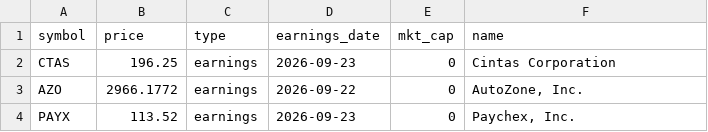
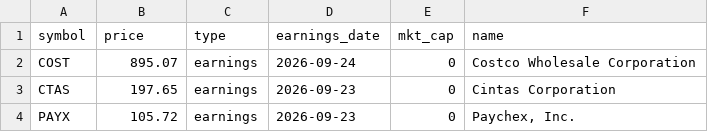
Before and after one commit to maduranga-hub/us-stock-ai, a CSV file: active_earnings_signals.csv, drawn as a sheet.

```diff
--- a/active_earnings_signals.csv
+++ b/active_earnings_signals.csv
@@ -1,4 +1,4 @@
 symbol,price,type,earnings_date,mkt_cap,name
-CTAS,196.25,earnings,2026-09-23,0,Cintas Corporation
-AZO,2966.1772,earnings,2026-09-22,0,"AutoZone, Inc."
-PAYX,113.52,earnings,2026-09-23,0,"Paychex, Inc."
+COST,895.07,earnings,2026-09-24,0,Costco Wholesale Corporation
+CTAS,197.65,earnings,2026-09-23,0,Cintas Corporation
+PAYX,105.72,earnings,2026-09-23,0,"Paychex, Inc."
```
